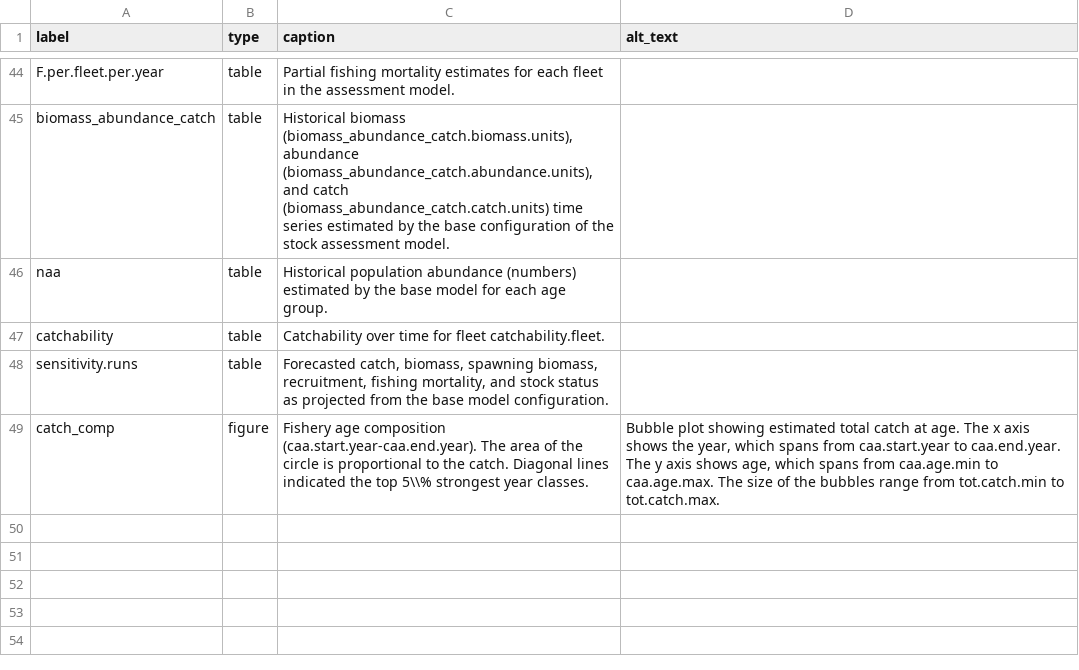
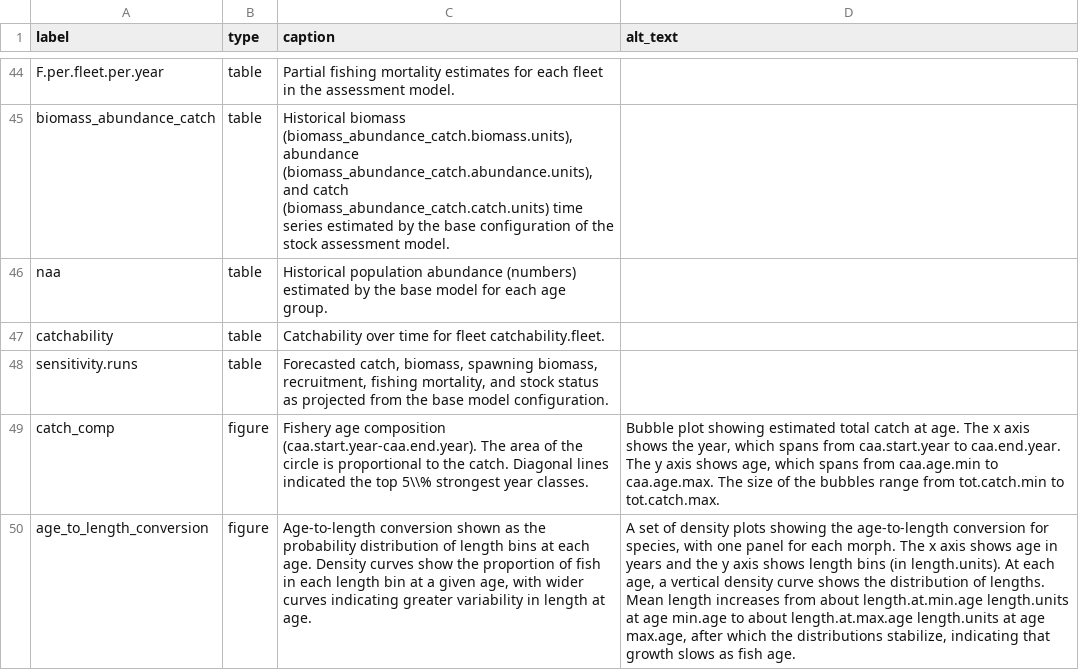
Before and after one commit to nmfs-ost/stockplotr, a CSV file: inst/resources/captions_alt_text_template.csv, drawn as a sheet; only a part is shown, gaps mark what is left out; the diff names each change by its address in the sheet, - before the commit and + after, or states it on an @@ line.

Commit message:
add alt text and caption for age-to-length plot

```diff
--- a/inst/resources/captions_alt_text_template.csv
+++ b/inst/resources/captions_alt_text_template.csv
+row 50: age_to_length_conversion | figure | Age-to-length conversion shown as the probability distribution of length bins at each age. Density curves show the proportion of fish in each length bin at a given age, with wider curves indicating greater variability in length at age. | A set of density plots showing the age-to-length conversion for species, with one panel for each morph. The x axis shows age in years and the y axis shows length bins (in length.units). At each age, a vertical density curve shows the distribution of lengths. Mean length increases from about length.at.min.age length.units at age min.age to about length.at.max.age length.units at age max.age, after which the distributions stabilize, indicating that growth slows as fish age.
```
